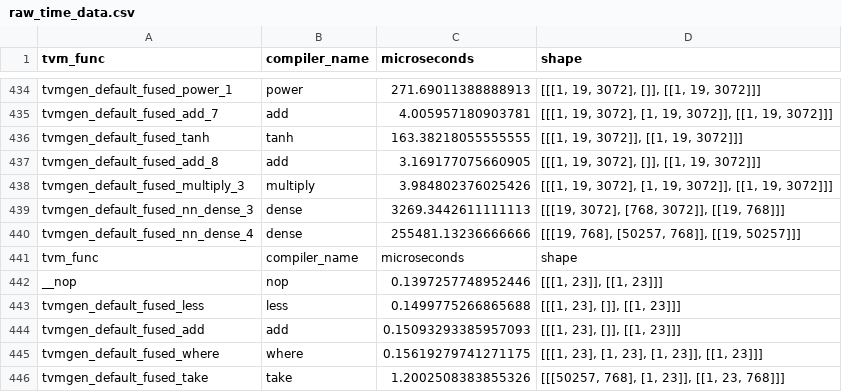
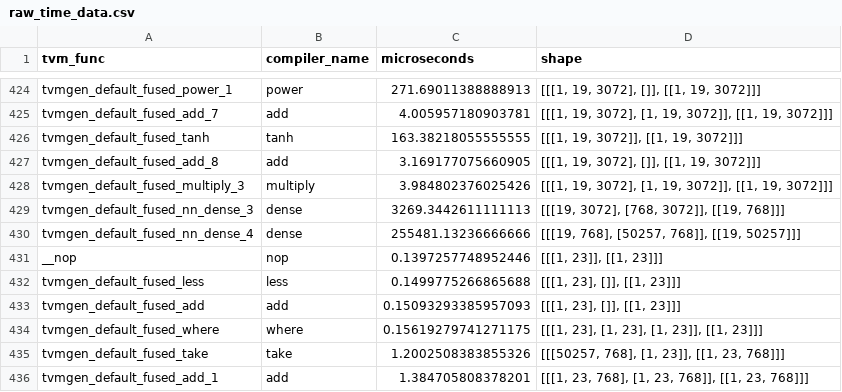
Before and after one commit to RyanTomich/photonic_compiler, a CSV file: validation/modles/raw_time_data.csv, drawn as a sheet; only a part is shown, gaps mark what is left out; the shorter side is filled out with more unchanged rows; the diff covers the shown part only; the diff names each change by its address in the sheet, - before the commit and + after, or states it on an @@ line.

```diff
--- a/validation/modles/raw_time_data.csv
+++ b/validation/modles/raw_time_data.csv
-row 441: tvm_func | compiler_name | microseconds | shape
```
Also changed, not shown: 10 removed rows elsewhere in this file, 5 other files.
